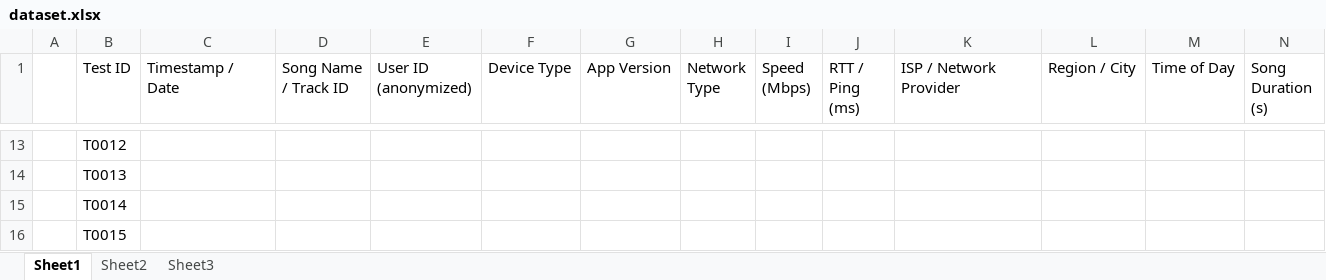
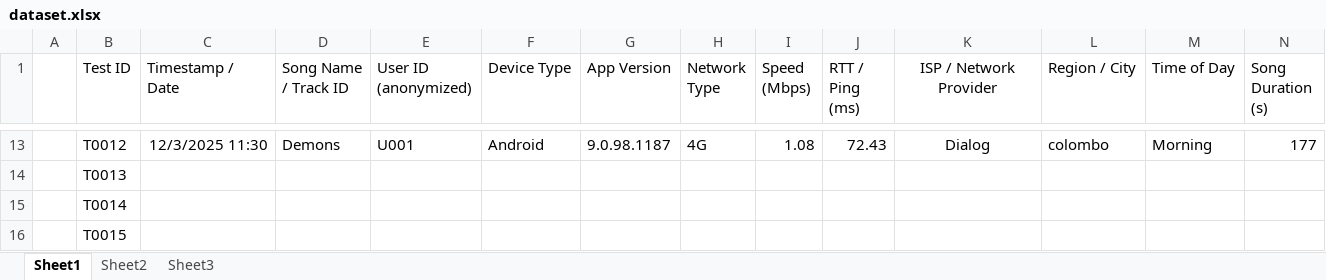
Before and after one commit to TishaSachi/Performance-Modelling-Mini-Project, an Excel workbook: dataset.xlsx, sheet Sheet1, drawn as a sheet; only a part is shown, gaps mark what is left out; values as stored, in another font and other column widths than the file's, no borders; the diff covers the shown part only; the diff names each change by its address in the sheet, - before the commit and + after, or states it on an @@ line.

```diff
--- a/dataset.xlsx (sheet Sheet1)
+++ b/dataset.xlsx (sheet Sheet1)
-K1 alignment: left
+K1 alignment: center
-C13 (Timestamp / Date): (empty)
+C13 (Timestamp / Date): 12/3/2025 11:30
-D13 (Song Name / Track ID): (empty)
+D13 (Song Name / Track ID): Demons
-E13 (User ID (anonymized)): (empty)
+E13 (User ID (anonymized)): U001
-F13 (Device Type): (empty)
+F13 (Device Type): Android
-G13 (App Version): (empty)
+G13 (App Version): 9.0.98.1187
-H13 (Network Type): (empty)
+H13 (Network Type): 4G
-I13 (Speed (Mbps)): (empty)
+I13 (Speed (Mbps)): 1.08
-J13 (RTT / Ping (ms)): (empty)
+J13 (RTT / Ping (ms)): 72.43
-K13 (ISP / Network Provider): (empty)
+K13 (ISP / Network Provider): Dialog
-L13 (Region / City): (empty)
+L13 (Region / City): colombo
-M13 (Time of Day): (empty)
+M13 (Time of Day): Morning
-N13 (Song Duration (s)): (empty)
+N13 (Song Duration (s)): 177
```
Also changed, not shown: 52 edited cells elsewhere in this sheet, 1 other file.
